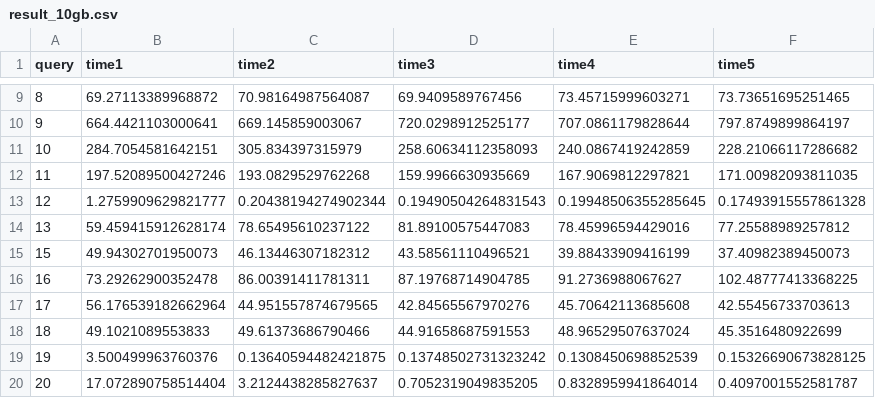
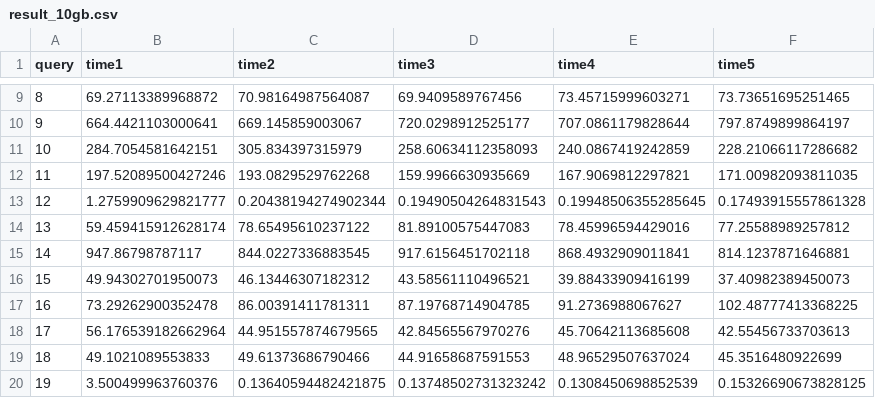
Before and after one commit to xuyou1999/TPC-DS_DW_F2022, a CSV file: result2/result_10gb.csv, drawn as a sheet; only a part is shown, gaps mark what is left out; the shorter side is filled out with more unchanged rows.

Commit message:
14_10g

```diff
--- a/result2/result_10gb.csv
+++ b/result2/result_10gb.csv
@@ -14,2 +14,3 @@ query,time1,time2,time3,time4,time5
 13,59.459415912628174,78.65495610237122,81.89100575447083,78.45996594429016,77.25588989257812
+14,947.86798787117,844.0227336883545,917.6156451702118,868.4932909011841,814.1237871646881
 15,49.94302701950073,46.13446307182312,43.58561110496521,39.88433909416199,37.40982389450073
```
